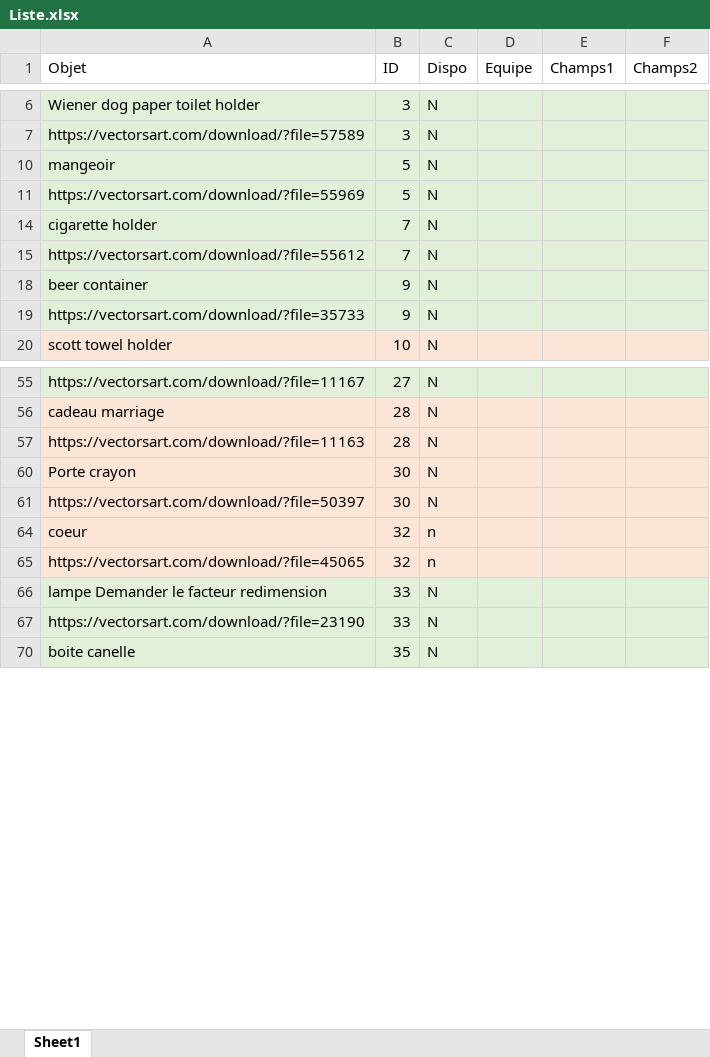
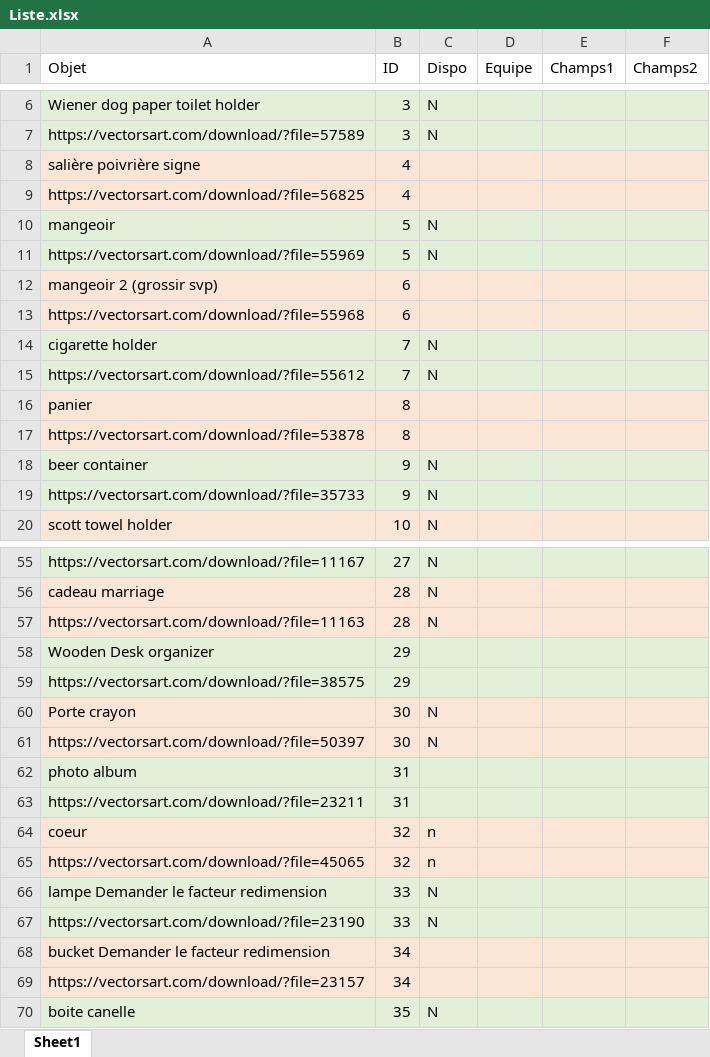
Before and after one commit to richard-phat-the-nguyen/-IND2107---Proc-d-s-de-formage-et-d-assemblage, an Excel workbook: Laboratoire Laser/Liste.xlsx, sheet Sheet1, drawn as a sheet; only a part is shown, gaps mark what is left out; values as stored, in another font and other column widths than the file's, no borders; table styles not drawn; the diff covers the shown part only; the diff names each change by its address in the sheet, - before the commit and + after, or states it on an @@ line.

```diff
--- a/Laboratoire Laser/Liste.xlsx (sheet Sheet1)
+++ b/Laboratoire Laser/Liste.xlsx (sheet Sheet1)
@@ row 8 unhidden: salière poivrière signe | 4 @@
@@ row 9 unhidden: https://vectorsart.com/download/?file=56825 | 4 @@
@@ row 12 unhidden: mangeoir 2 (grossir svp) | 6 @@
@@ row 13 unhidden: https://vectorsart.com/download/?file=55968 | 6 @@
@@ row 16 unhidden: panier | 8 @@
@@ row 17 unhidden: https://vectorsart.com/download/?file=53878 | 8 @@
@@ row 58 unhidden: Wooden Desk organizer | 29 @@
@@ row 59 unhidden: https://vectorsart.com/download/?file=38575 | 29 @@
@@ row 62 unhidden: photo album | 31 @@
@@ row 63 unhidden: https://vectorsart.com/download/?file=23211 | 31 @@
@@ row 68 unhidden: bucket Demander le facteur redimension | 34 @@
@@ row 69 unhidden: https://vectorsart.com/download/?file=23157 | 34 @@
```
Also changed, not shown: 14 hidden or unhidden rows elsewhere in this sheet, 4 other files.
